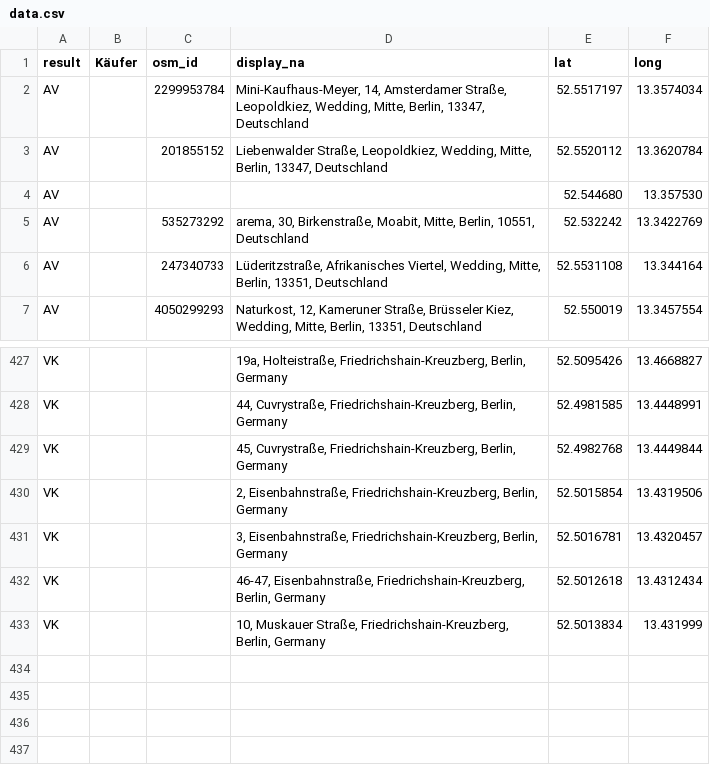
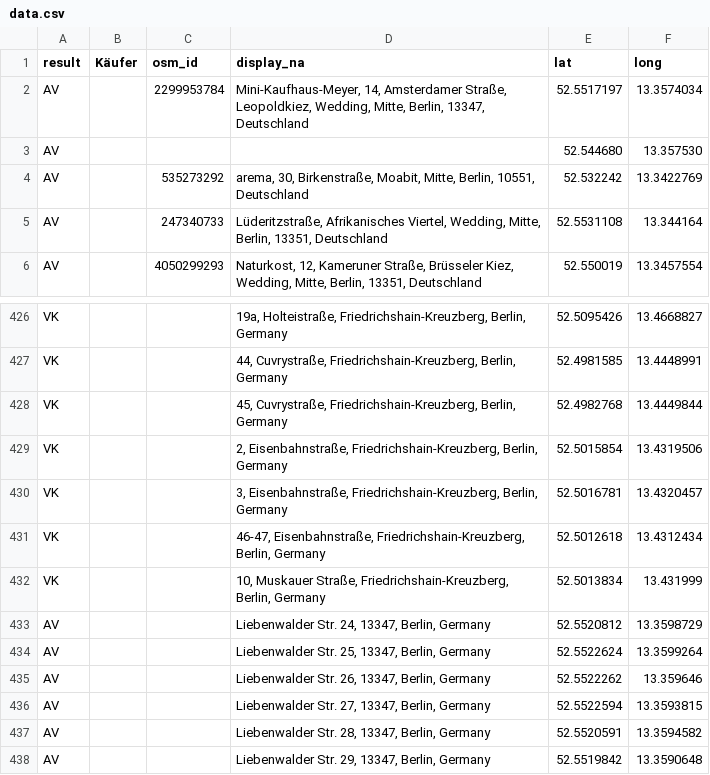
Before and after one commit to gwater/cmmm, a CSV file: data.csv, drawn as a sheet; only a part is shown, gaps mark what is left out.

Commit message:
fix liebenwalder str

```diff
--- a/data.csv
+++ b/data.csv
@@ -2,3 +2,2 @@ result,Käufer,osm_id,display_na,lat,long
 AV,,2299953784,"Mini-Kaufhaus-Meyer, 14, Amsterdamer Straße, Leopoldkiez, Wedding, Mitte, Berlin, 13347, Deutschland",52.5517197,13.3574034
-AV,,201855152,"Liebenwalder Straße, Leopoldkiez, Wedding, Mitte, Berlin, 13347, Deutschland",52.5520112,13.3620784
 AV,,,,52.544680, 13.357530
@@ -433 +432,7 @@ VK,,,"46-47, Eisenbahnstraße, Friedrichshain-Kreuzberg, Berlin, Germany",52.501
 VK,,,"10, Muskauer Straße, Friedrichshain-Kreuzberg, Berlin, Germany",52.5013834,13.431999
+AV,,,"Liebenwalder Str. 24, 13347, Berlin, Germany",52.5520812,13.3598729
+AV,,,"Liebenwalder Str. 25, 13347, Berlin, Germany",52.5522624,13.3599264
+AV,,,"Liebenwalder Str. 26, 13347, Berlin, Germany",52.5522262,13.359646
+AV,,,"Liebenwalder Str. 27, 13347, Berlin, Germany",52.5522594,13.3593815
+AV,,,"Liebenwalder Str. 28, 13347, Berlin, Germany",52.5520591,13.3594582
+AV,,,"Liebenwalder Str. 29, 13347, Berlin, Germany",52.5519842,13.3590648
```
